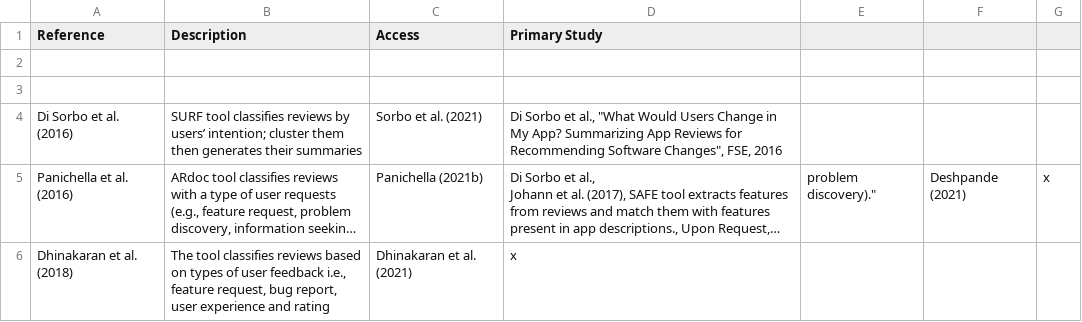
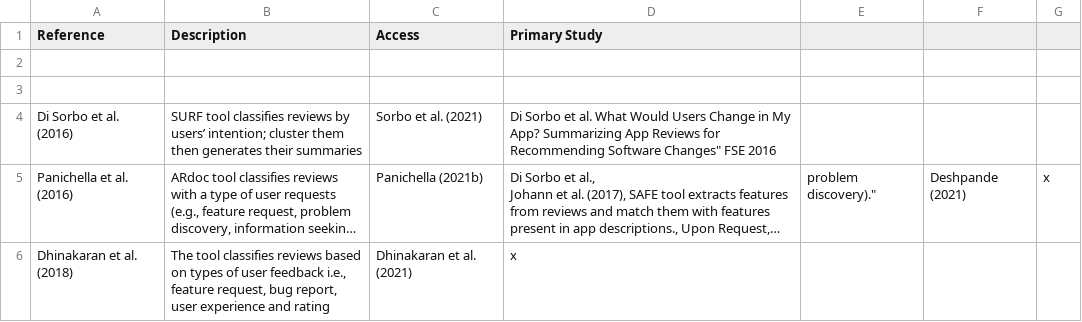
Before and after one commit to jsdabrowski/SLR-SE, a CSV file: publicly-available-tools.csv, drawn as a sheet; only a part is shown; long unchanged cells end in …; the diff names each change by its address in the sheet, - before the commit and + after, or states it on an @@ line.

Commit message:
Update publicly-available-tools.csv

```diff
--- a/publicly-available-tools.csv
+++ b/publicly-available-tools.csv
-D4 (Primary Study): …Sorbo et al., "What Would Users Change in My App? Summarizing App Reviews for Recommending Software Changes", FSE, 2016
+D4 (Primary Study): …Sorbo et al. What Would Users Change in My App? Summarizing App Reviews for Recommending Software Changes" FSE 2016
```
